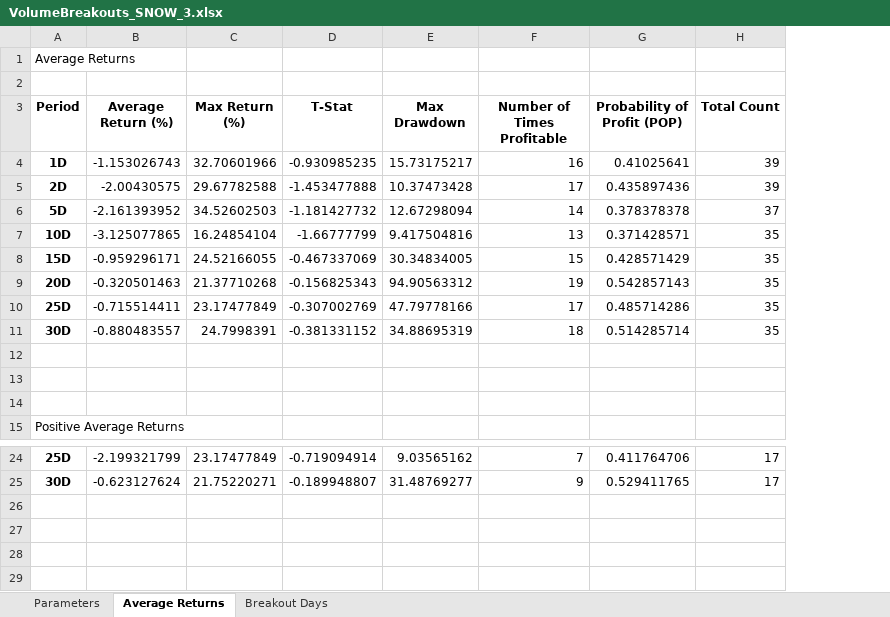
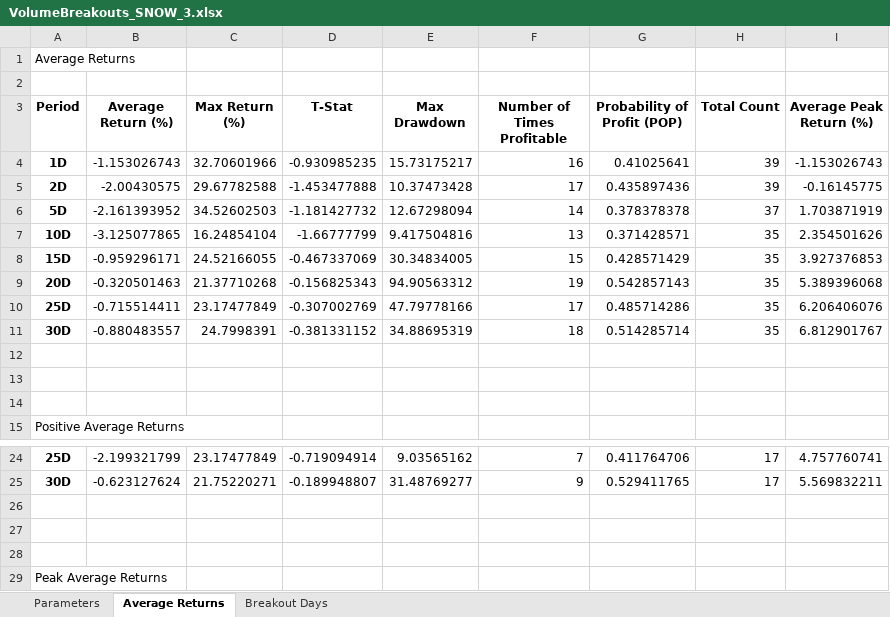
Before and after one commit to mrecarte/StrategyResearch, an Excel workbook: VolumeBreakouts_SNOW_3.xlsx, sheet Average Returns, drawn as a sheet; only a part is shown, gaps mark what is left out; values as stored, in another font and other column widths than the file's, no borders; the diff names each change by its address in the sheet, - before the commit and + after, or states it on an @@ line.

```diff
--- a/VolumeBreakouts_SNOW_3.xlsx (sheet Average Returns)
+++ b/VolumeBreakouts_SNOW_3.xlsx (sheet Average Returns)
+column I (Average Peak Return (%)), rows 4-11: -1.153026743 | -0.16145775 | 1.703871919 | 2.354501626 | 3.927376853 | 5.389396068 | 6.206406076 | 6.812901767; rows 24-25: 4.757760741 | 5.569832211
+row 26: (empty)
+row 27: (empty)
+row 28: (empty)
+row 29: Peak Average Returns
```
Also changed, not shown: sheet Breakout Days, 2 other files.
